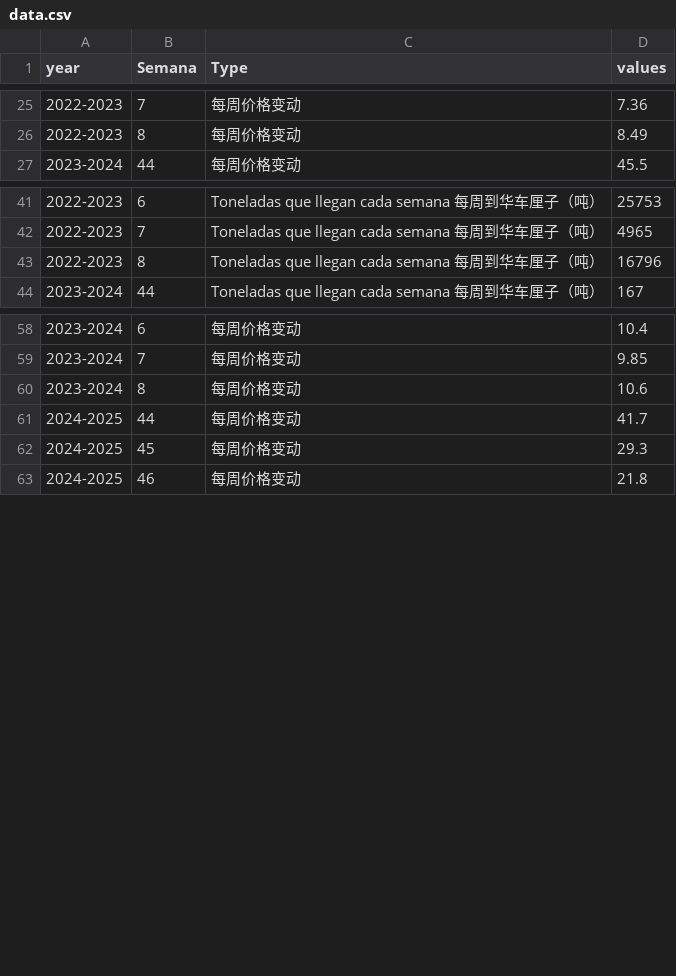
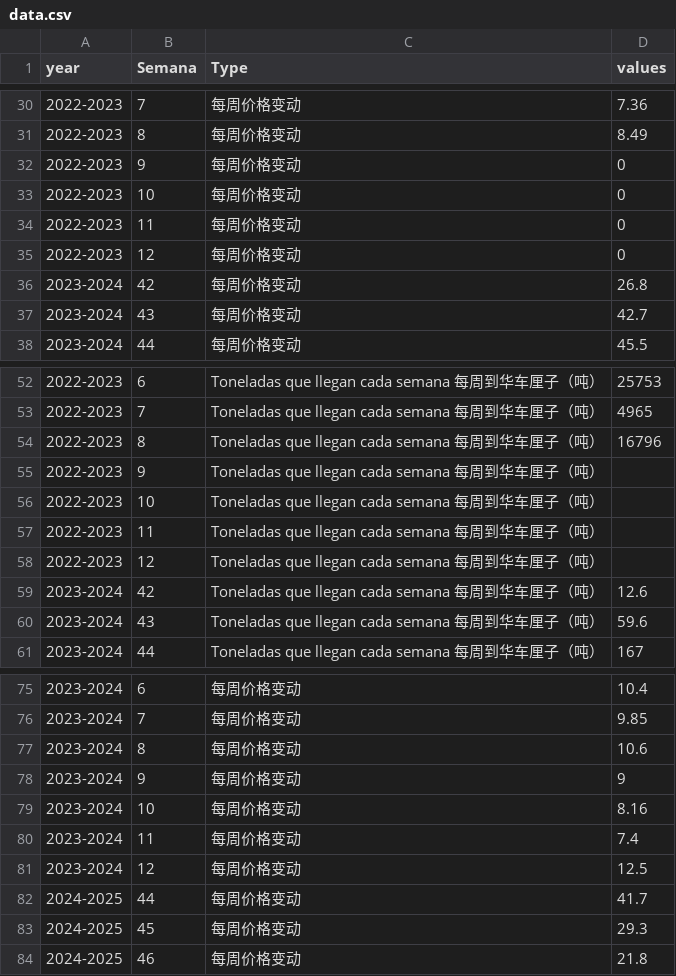
Before and after one commit to mingchao080910/excel, a CSV file: data.csv, drawn as a sheet; only a part is shown, gaps mark what is left out; the diff covers the shown part only; the diff names each change by its address in the sheet, - before the commit and + after, or states it on an @@ line.

Commit message:
Add files via upload

```diff
--- a/data.csv
+++ b/data.csv
+row 32: 2022-2023 | 9 | 每周价格变动 | 0
+row 33: 2022-2023 | 10 | 每周价格变动 | 0
+row 34: 2022-2023 | 11 | 每周价格变动 | 0
+row 35: 2022-2023 | 12 | 每周价格变动 | 0
+row 36: 2023-2024 | 42 | 每周价格变动 | 26.8
+row 37: 2023-2024 | 43 | 每周价格变动 | 42.7
+row 55: 2022-2023 | 9 | Toneladas que llegan cada semana 每周到华车厘子（吨）
+row 56: 2022-2023 | 10 | Toneladas que llegan cada semana 每周到华车厘子（吨）
+row 57: 2022-2023 | 11 | Toneladas que llegan cada semana 每周到华车厘子（吨）
+row 58: 2022-2023 | 12 | Toneladas que llegan cada semana 每周到华车厘子（吨）
+row 59: 2023-2024 | 42 | Toneladas que llegan cada semana 每周到华车厘子（吨） | 12.6
+row 60: 2023-2024 | 43 | Toneladas que llegan cada semana 每周到华车厘子（吨） | 59.6
+row 78: 2023-2024 | 9 | 每周价格变动 | 9
+row 79: 2023-2024 | 10 | 每周价格变动 | 8.16
+row 80: 2023-2024 | 11 | 每周价格变动 | 7.4
+row 81: 2023-2024 | 12 | 每周价格变动 | 12.5
```
Also changed, not shown: 9 added rows and 1 edited cell elsewhere in this file.
